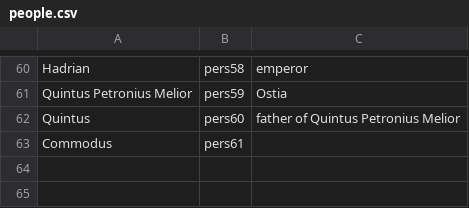
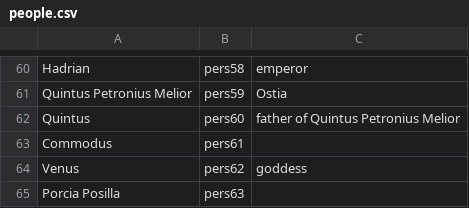
Before and after one commit to neelsmith/latinsrcs, a CSV file: collections/people.csv, drawn as a sheet; only a part is shown, gaps mark what is left out.

Commit message:
Update people.csv

```diff
--- a/collections/people.csv
+++ b/collections/people.csv
@@ -63 +63,3 @@ Quintus,pers60,father of Quintus Petronius Melior
 Commodus,pers61,
+Venus,pers62,goddess
+Porcia Posilla,pers63
```
